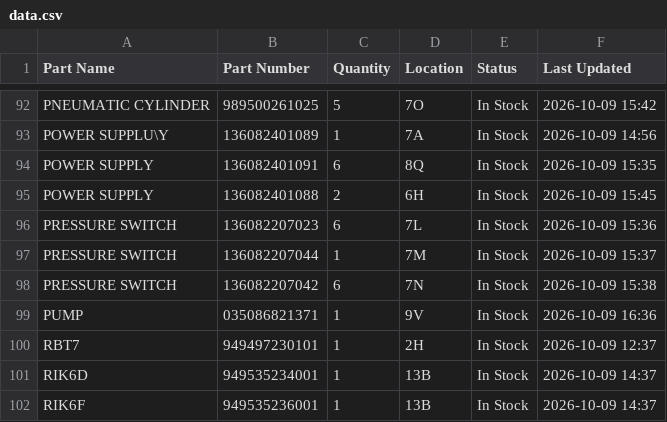
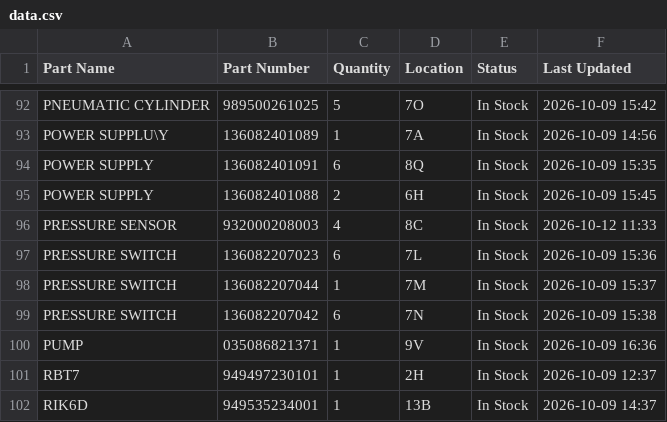
Before and after one commit to salmanaziz859-star/tms-stock, a CSV file: data.csv, drawn as a sheet; only a part is shown, gaps mark what is left out; the shorter side is filled out with more unchanged rows; the diff names each change by its address in the sheet, - before the commit and + after, or states it on an @@ line.

Commit message:
Stock update 2026-10-12 11:33

```diff
--- a/data.csv
+++ b/data.csv
+row 96: PRESSURE SENSOR | 932000208003 | 4 | 8C | In Stock | 2026-10-12 11:33
```
Also changed, not shown: 1 other file.
